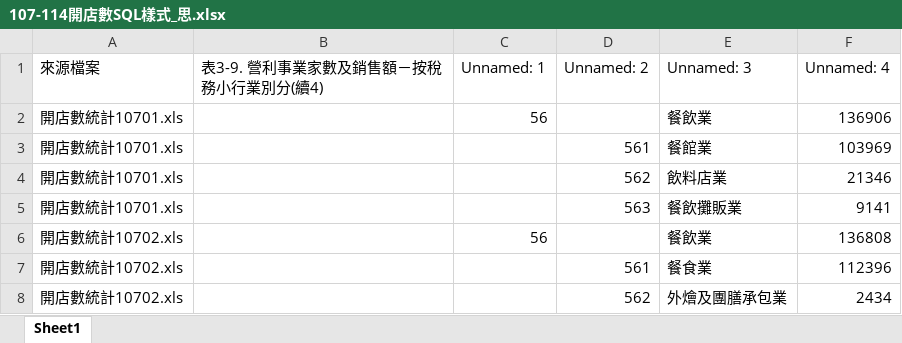
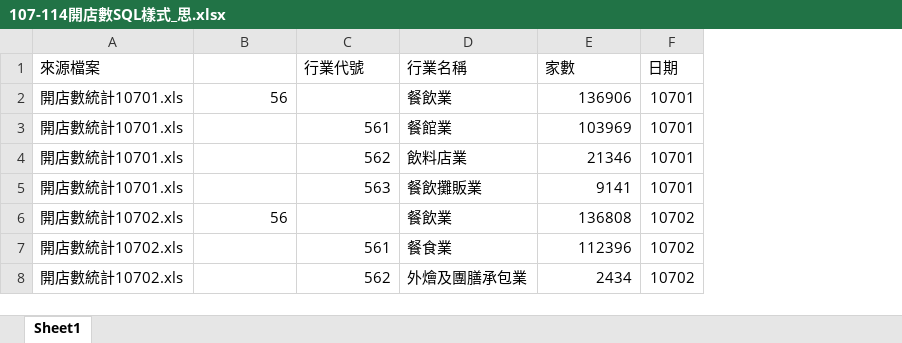
Before and after one commit to Eri579/260321_nNiseproj, an Excel workbook: data/02食/107-114開店數SQL樣式_思.xlsx, sheet Sheet1, drawn as a sheet; only a part is shown; values as stored, in another font and other column widths than the file's, no borders; removed rows and columns are numbered as before the commit, all else as after; the diff names each change by its address in the sheet, - before the commit and + after, or states it on an @@ line.

```diff
--- a/data/02食/107-114開店數SQL樣式_思.xlsx (sheet Sheet1)
+++ b/data/02食/107-114開店數SQL樣式_思.xlsx (sheet Sheet1)
-column B, empty
+column F, rows 2-8: 10701 | 10701 | 10701 | 10701 | 10702 | 10702 | 10702
-row 1: 來源檔案 | 表3-9. 營利事業家數及銷售額－按稅務小行業別分(續4) | Unnamed: 1 | Unnamed: 2 | Unnamed: 3 | Unnamed: 4
+row 1: 來源檔案 |  | 行業代號 | 行業名稱 | 家數 | 日期
```
Also changed, not shown: 4 other files.
